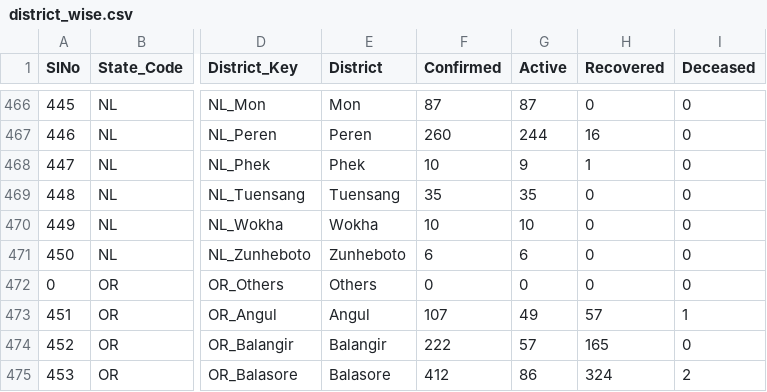
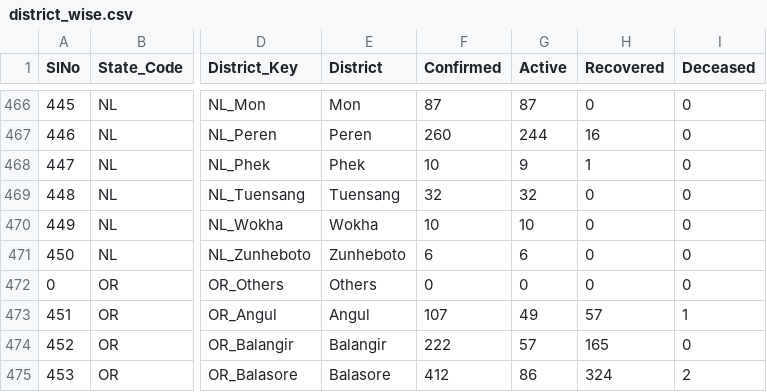
Before and after one commit to maaz619/api, a CSV file: csv/2020-07-06/district_wise.csv, drawn as a sheet; only a part is shown, gaps mark what is left out; the diff names each change by its address in the sheet, - before the commit and + after, or states it on an @@ line.

Commit message:
data updated on - Mon Jul  6 06:46:31 UTC 2020

```diff
--- a/csv/2020-07-06/district_wise.csv
+++ b/csv/2020-07-06/district_wise.csv
-F469 (Confirmed): 35
+F469 (Confirmed): 32
-G469 (Active): 35
+G469 (Active): 32
```
Also changed, not shown: csv/2020-07-06/state_wise.csv, csv/2020-07-06/state_wise_daily.csv, 37 other files.
